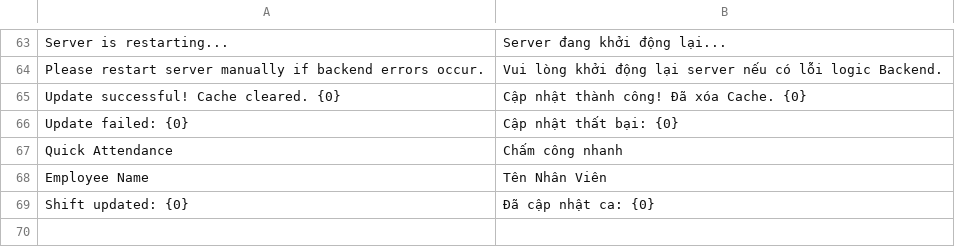
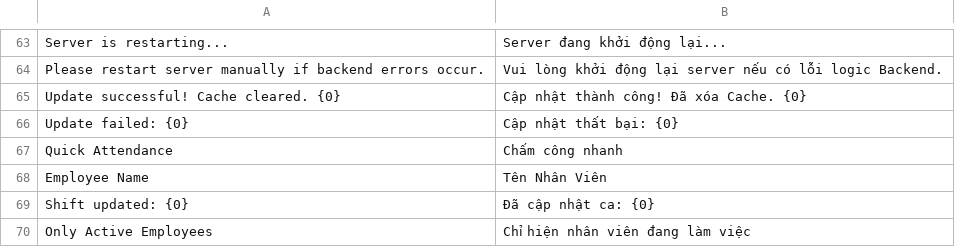
Before and after one commit to goldrag1/attendance_matrix, a CSV file: attendance_matrix/translations/vi.csv, drawn as a sheet; only a part is shown, gaps mark what is left out.

Commit message:
fix(i18n): Add Vietnamese translation for Active Only filter (v1.7.3)

```diff
--- a/attendance_matrix/translations/vi.csv
+++ b/attendance_matrix/translations/vi.csv
@@ -69 +69,2 @@
 "Shift updated: {0}","Đã cập nhật ca: {0}"
+"Only Active Employees","Chỉ hiện nhân viên đang làm việc"
```
Also changed, not shown: 11 other files.
